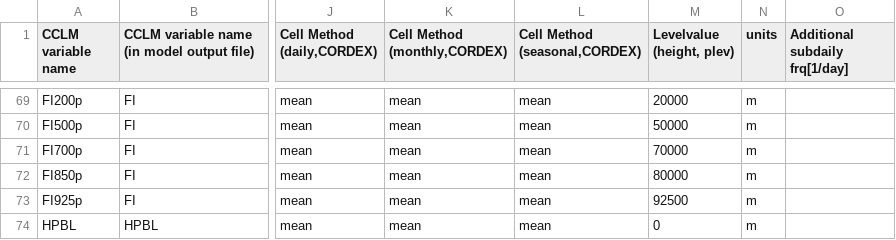
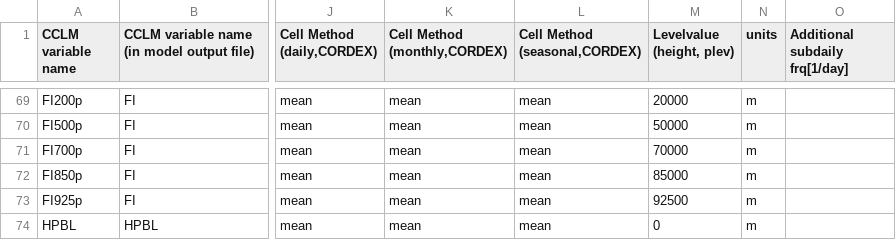
Before and after one commit to C2SM-RCM/CCLM2CMOR, a CSV file: src/CMORlight/Config/FPS_Convection_variables_4_CMOR.csv, drawn as a sheet; only a part is shown, gaps mark what is left out; the diff names each change by its address in the sheet, - before the commit and + after, or states it on an @@ line.

Commit message:
Fix zg850 pressure level

```diff
--- a/src/CMORlight/Config/FPS_Convection_variables_4_CMOR.csv
+++ b/src/CMORlight/Config/FPS_Convection_variables_4_CMOR.csv
-M72 (Levelvalue (height, plev)): 80000
+M72 (Levelvalue (height, plev)): 85000
```
